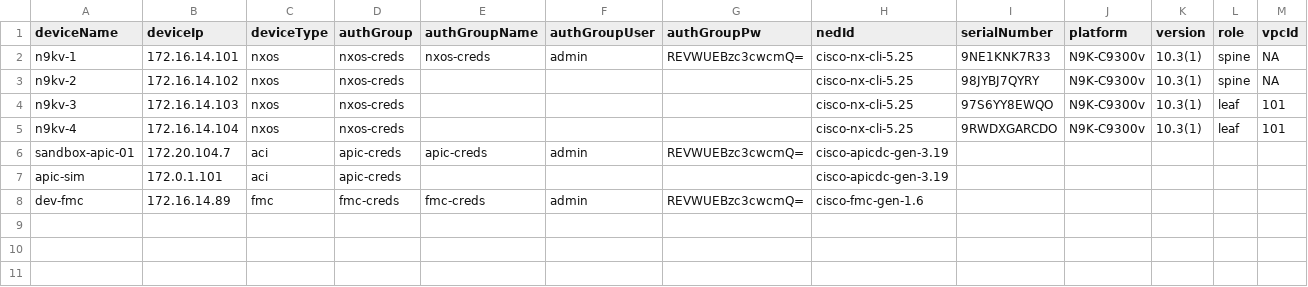
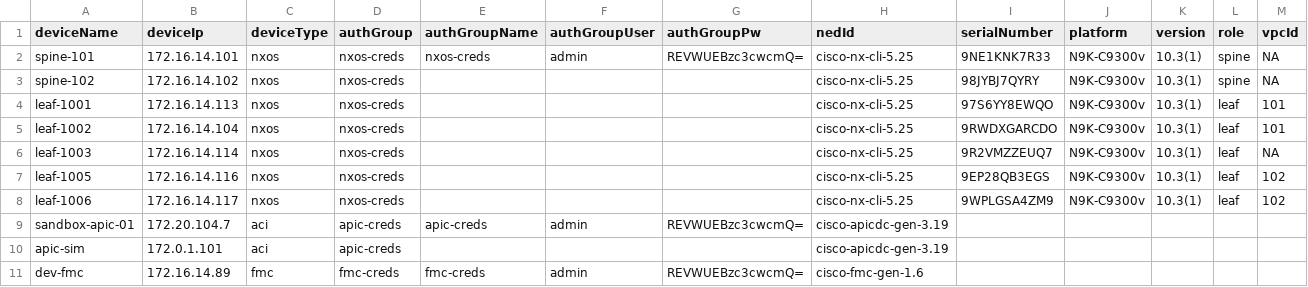
Before and after one commit to jc3943/gl-cml, a CSV file: vars/master/nso/nsoDevices2.csv, drawn as a sheet.

```diff
--- a/vars/master/nso/nsoDevices2.csv
+++ b/vars/master/nso/nsoDevices2.csv
@@ -1,6 +1,9 @@
 deviceName,deviceIp,deviceType,authGroup,authGroupName,authGroupUser,authGroupPw,nedId,serialNumber,platform,version,role,vpcId
-n9kv-1,172.16.14.101,nxos,nxos-creds,nxos-creds,admin,REVWUEBzc3cwcmQ=,cisco-nx-cli-5.25,9NE1KNK7R33,N9K-C9300v,10.3(1),spine,NA
-n9kv-2,172.16.14.102,nxos,nxos-creds,,,,cisco-nx-cli-5.25,98JYBJ7QYRY,N9K-C9300v,10.3(1),spine,NA
-n9kv-3,172.16.14.103,nxos,nxos-creds,,,,cisco-nx-cli-5.25,97S6YY8EWQO,N9K-C9300v,10.3(1),leaf,101
-n9kv-4,172.16.14.104,nxos,nxos-creds,,,,cisco-nx-cli-5.25,9RWDXGARCDO,N9K-C9300v,10.3(1),leaf,101
+spine-101,172.16.14.101,nxos,nxos-creds,nxos-creds,admin,REVWUEBzc3cwcmQ=,cisco-nx-cli-5.25,9NE1KNK7R33,N9K-C9300v,10.3(1),spine,NA
+spine-102,172.16.14.102,nxos,nxos-creds,,,,cisco-nx-cli-5.25,98JYBJ7QYRY,N9K-C9300v,10.3(1),spine,NA
+leaf-1001,172.16.14.113,nxos,nxos-creds,,,,cisco-nx-cli-5.25,97S6YY8EWQO,N9K-C9300v,10.3(1),leaf,101
+leaf-1002,172.16.14.104,nxos,nxos-creds,,,,cisco-nx-cli-5.25,9RWDXGARCDO,N9K-C9300v,10.3(1),leaf,101
+leaf-1003,172.16.14.114,nxos,nxos-creds,,,,cisco-nx-cli-5.25,9R2VMZZEUQ7,N9K-C9300v,10.3(1),leaf,NA
+leaf-1005,172.16.14.116,nxos,nxos-creds,,,,cisco-nx-cli-5.25,9EP28QB3EGS,N9K-C9300v,10.3(1),leaf,102
+leaf-1006,172.16.14.117,nxos,nxos-creds,,,,cisco-nx-cli-5.25,9WPLGSA4ZM9,N9K-C9300v,10.3(1),leaf,102
 sandbox-apic-01,172.20.104.7,aci,apic-creds,apic-creds,admin,REVWUEBzc3cwcmQ=,cisco-apicdc-gen-3.19,,,,,
```
Also changed, not shown: vars/master/vxlan/port-defs.csv, 4 other files.
